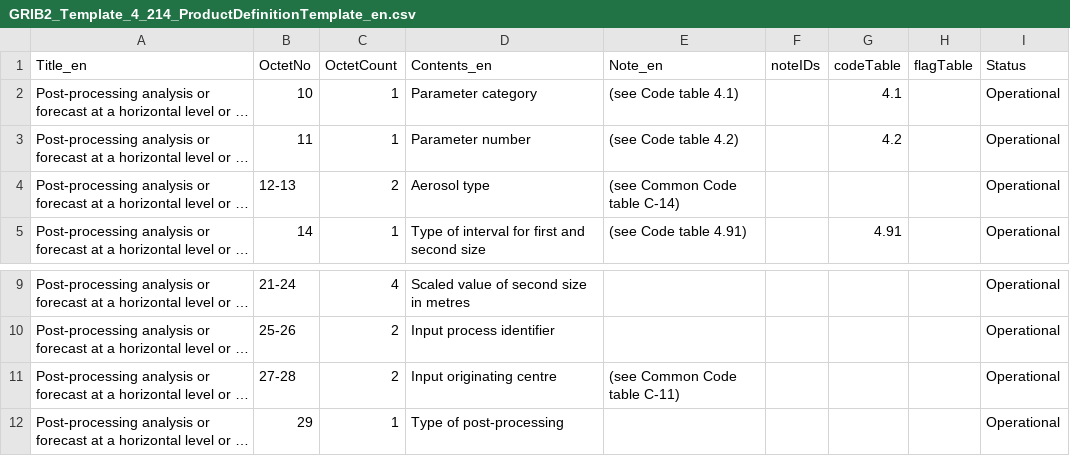
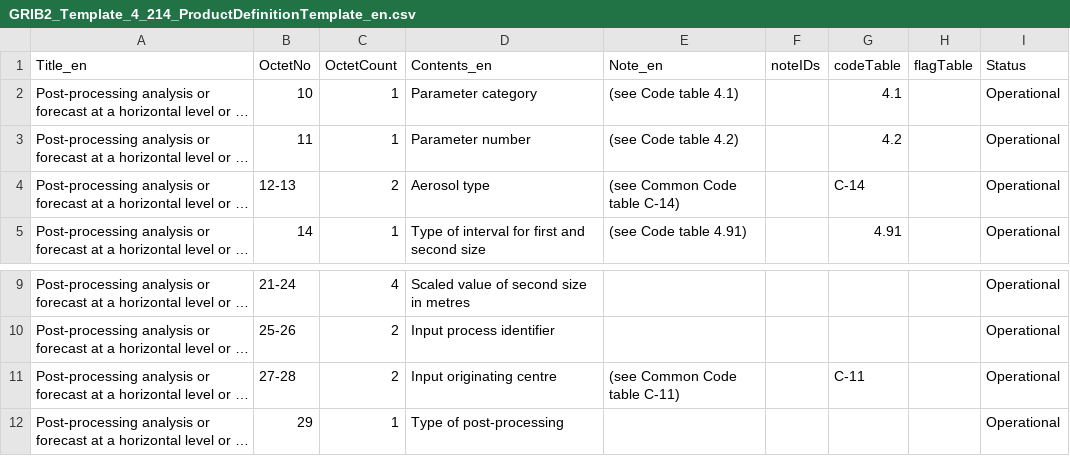
Before and after one commit to wmo-im/GRIB2, a CSV file: GRIB2_Template_4_214_ProductDefinitionTemplate_en.csv, drawn as a sheet; only a part is shown, gaps mark what is left out; long unchanged cells end in …; the diff names each change by its address in the sheet, - before the commit and + after, or states it on an @@ line.

Commit message:
update code table column

```diff
--- a/GRIB2_Template_4_214_ProductDefinitionTemplate_en.csv
+++ b/GRIB2_Template_4_214_ProductDefinitionTemplate_en.csv
-G4 (codeTable): (empty)
+G4 (codeTable): C-14
-G11 (codeTable): (empty)
+G11 (codeTable): C-11
```
Also changed, not shown: GRIB2_Template_4_210_ProductDefinitionTemplate_en.csv, GRIB2_Template_4_211_ProductDefinitionTemplate_en.csv, 9 other files.
